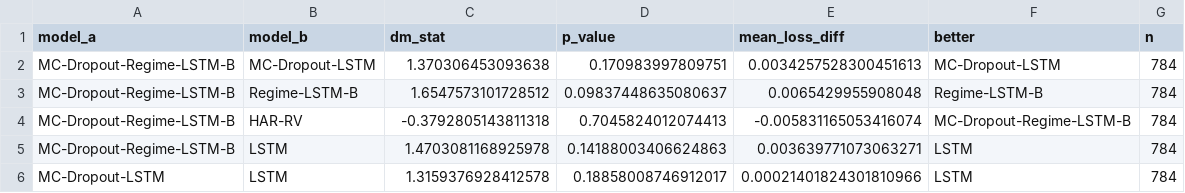
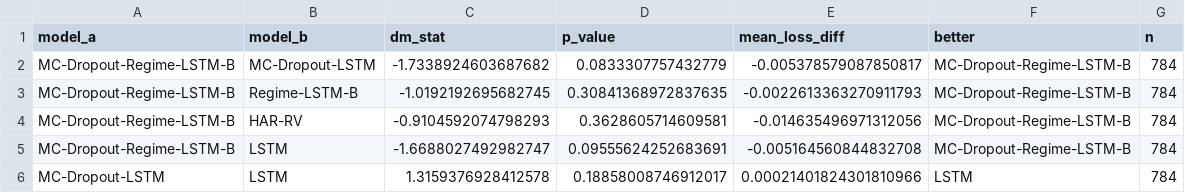
Before and after one commit to BOBMSH/Regime-Aware-Deep-Learning-for-Volatility-Forecasting-with-Uncertainty-Quantification, a CSV file: Code/results/tables/m07_combined_intraday_2019_2022_dm.csv, drawn as a sheet.

```diff
--- a/Code/results/tables/m07_combined_intraday_2019_2022_dm.csv
+++ b/Code/results/tables/m07_combined_intraday_2019_2022_dm.csv
@@ -1,6 +1,6 @@
 model_a,model_b,dm_stat,p_value,mean_loss_diff,better,n
-MC-Dropout-Regime-LSTM-B,MC-Dropout-LSTM,1.370306453093638,0.170983997809751,0.0034257528300451613,MC-Dropout-LSTM,784
-MC-Dropout-Regime-LSTM-B,Regime-LSTM-B,1.6547573101728512,0.09837448635080637,0.0065429955908048,Regime-LSTM-B,784
-MC-Dropout-Regime-LSTM-B,HAR-RV,-0.3792805143811318,0.7045824012074413,-0.005831165053416074,MC-Dropout-Regime-LSTM-B,784
-MC-Dropout-Regime-LSTM-B,LSTM,1.4703081168925978,0.14188003406624863,0.003639771073063271,LSTM,784
+MC-Dropout-Regime-LSTM-B,MC-Dropout-LSTM,-1.7338924603687682,0.0833307757432779,-0.005378579087850817,MC-Dropout-Regime-LSTM-B,784
+MC-Dropout-Regime-LSTM-B,Regime-LSTM-B,-1.0192192695682745,0.30841368972837635,-0.0022613363270911793,MC-Dropout-Regime-LSTM-B,784
+MC-Dropout-Regime-LSTM-B,HAR-RV,-0.9104592074798293,0.3628605714609581,-0.014635496971312056,MC-Dropout-Regime-LSTM-B,784
+MC-Dropout-Regime-LSTM-B,LSTM,-1.6688027492982747,0.09555624252683691,-0.005164560844832708,MC-Dropout-Regime-LSTM-B,784
 MC-Dropout-LSTM,LSTM,1.3159376928412578,0.18858008746912017,0.00021401824301810966,LSTM,784
```
Also changed, not shown: Code/results/tables/m07_combined_intraday_2019_2022_calibration.csv, Code/results/tables/m07_combined_intraday_2019_2022_coverage_conditional.csv, 11 other files.
